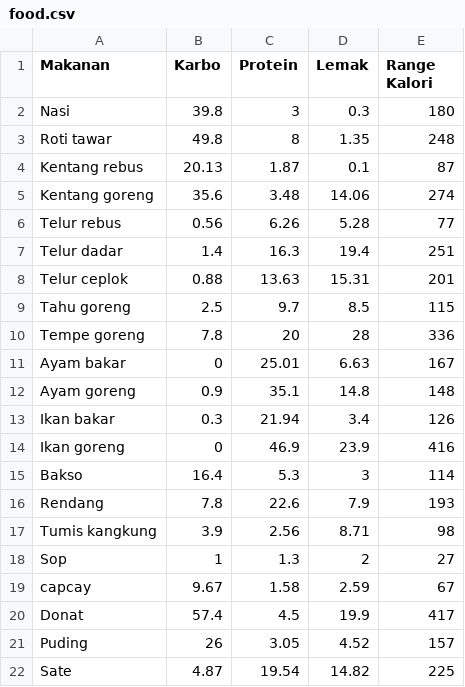
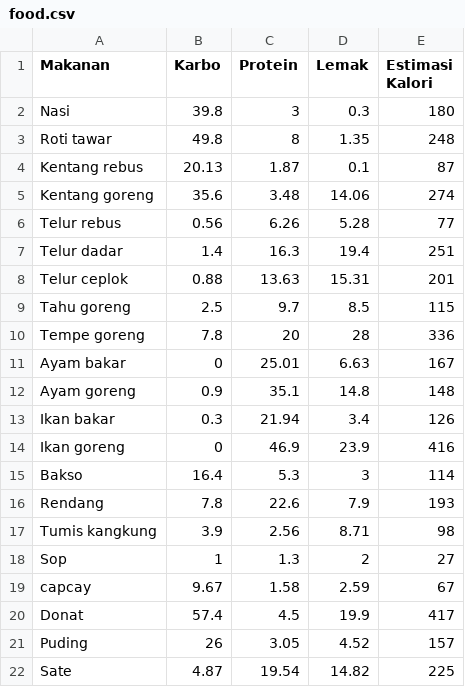
Before and after one commit to Sabilly05/APIYolo8, a CSV file: food.csv, drawn as a sheet.

Commit message:
message

```diff
--- a/food.csv
+++ b/food.csv
@@ -1,2 +1,2 @@
-Makanan,Karbo,Protein,Lemak,Range Kalori
+Makanan,Karbo,Protein,Lemak,Estimasi Kalori
 Nasi,39.8,3,0.3,180
```
